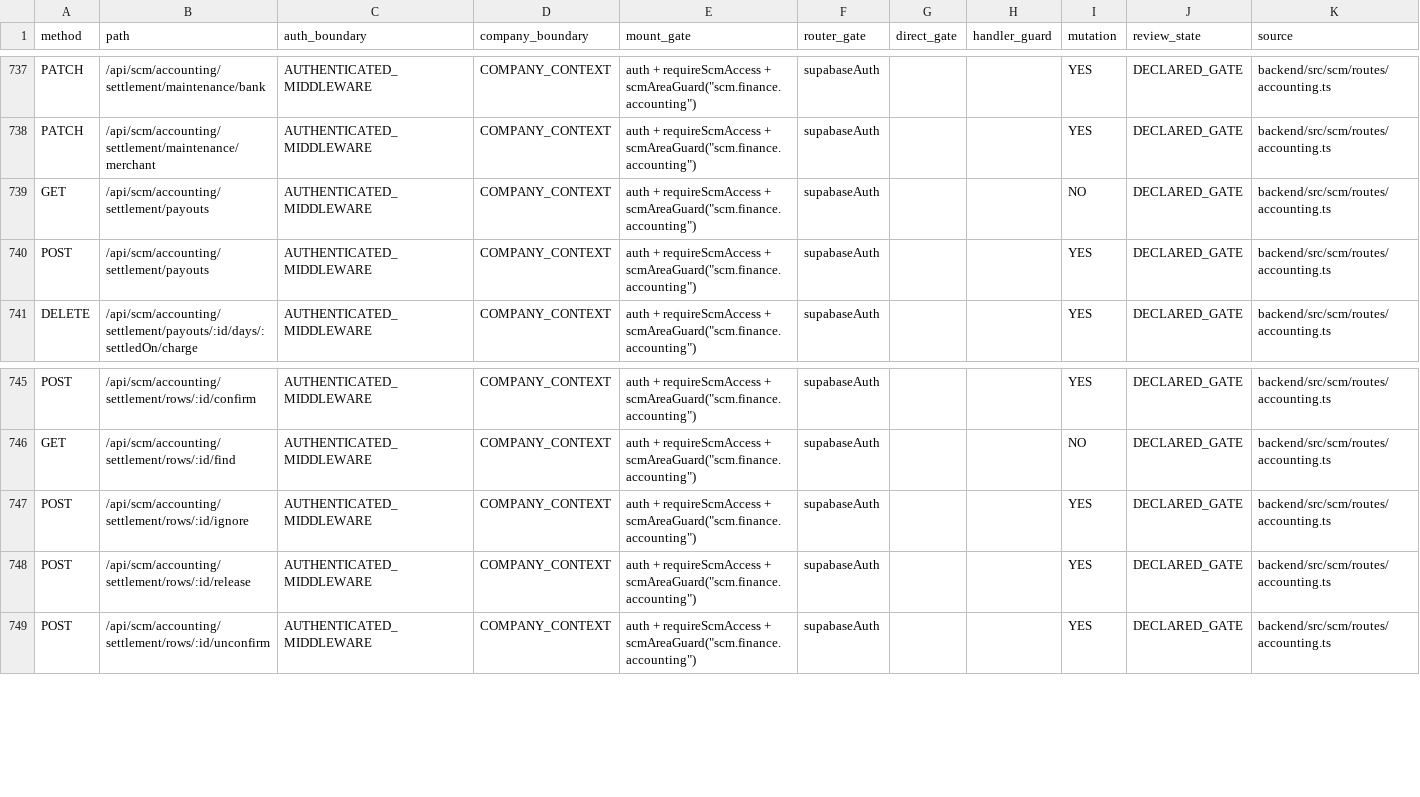
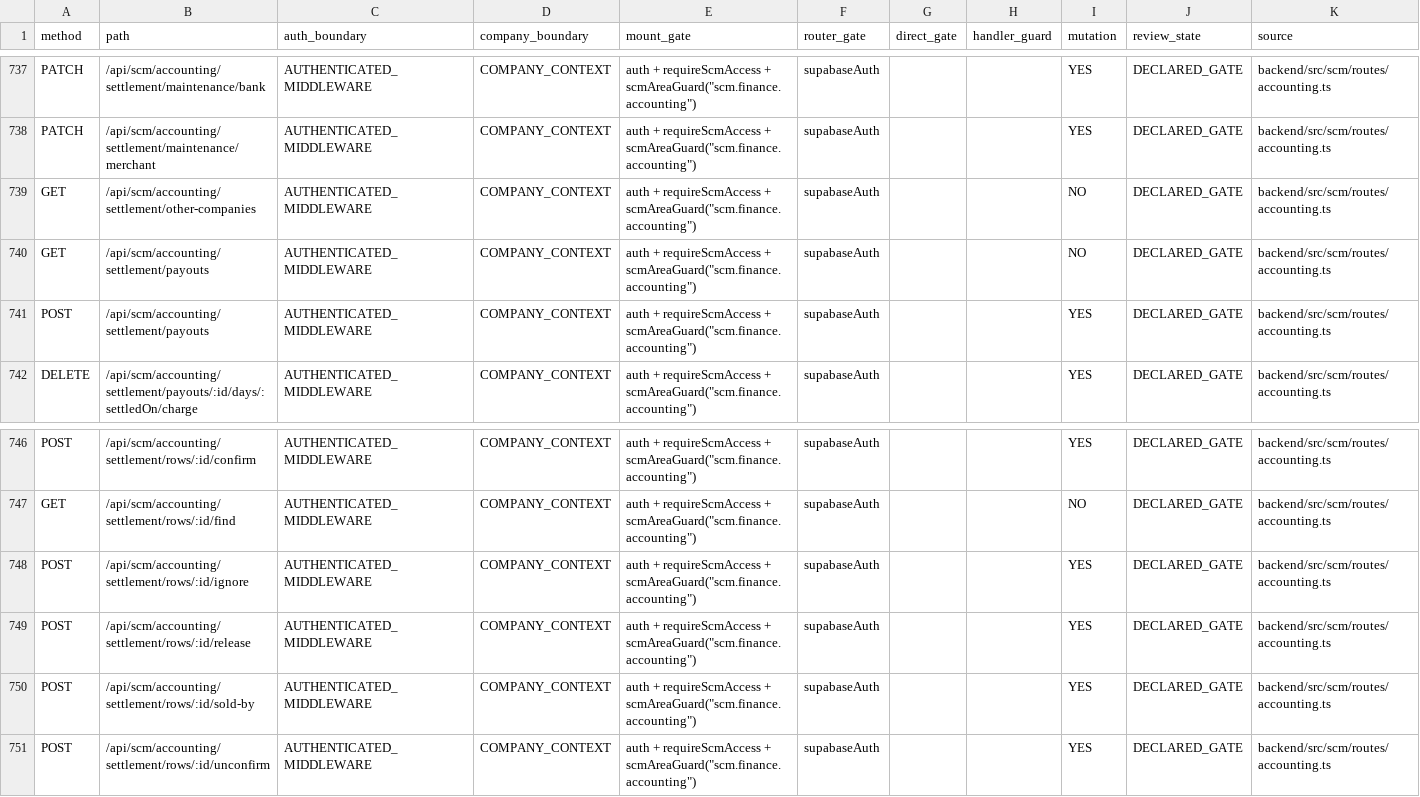
Before and after one commit to Houzs-Century/Houzs-ERP, a CSV file: docs/generated/route-capability-matrix.csv, drawn as a sheet; only a part is shown, gaps mark what is left out; the diff names each change by its address in the sheet, - before the commit and + after, or states it on an @@ line.

```diff
--- a/docs/generated/route-capability-matrix.csv
+++ b/docs/generated/route-capability-matrix.csv
+row 739: GET | /api/scm/accounting/settlement/other-companies | AUTHENTICATED_MIDDLEWARE | COMPANY_CONTEXT | auth + requireScmAccess + scmAreaGuard("scm.finance.accounting") | supabaseAuth |  |  | NO | DECLARED_GATE | backend/src/scm/routes/accounting.ts
+row 750: POST | /api/scm/accounting/settlement/rows/:id/sold-by | AUTHENTICATED_MIDDLEWARE | COMPANY_CONTEXT | auth + requireScmAccess + scmAreaGuard("scm.finance.accounting") | supabaseAuth |  |  | YES | DECLARED_GATE | backend/src/scm/routes/accounting.ts
```
Also changed, not shown: 17 other files.
